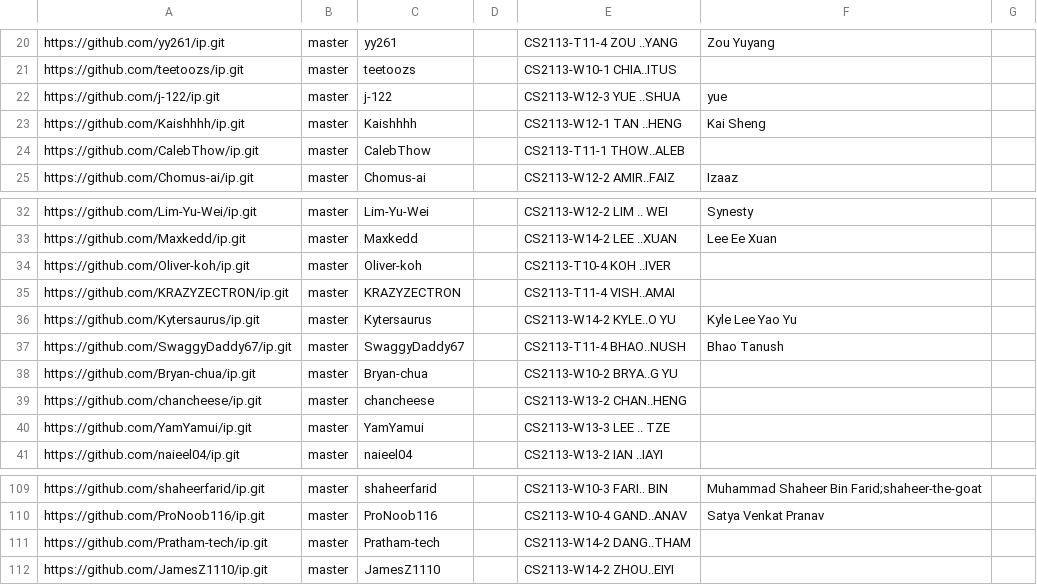
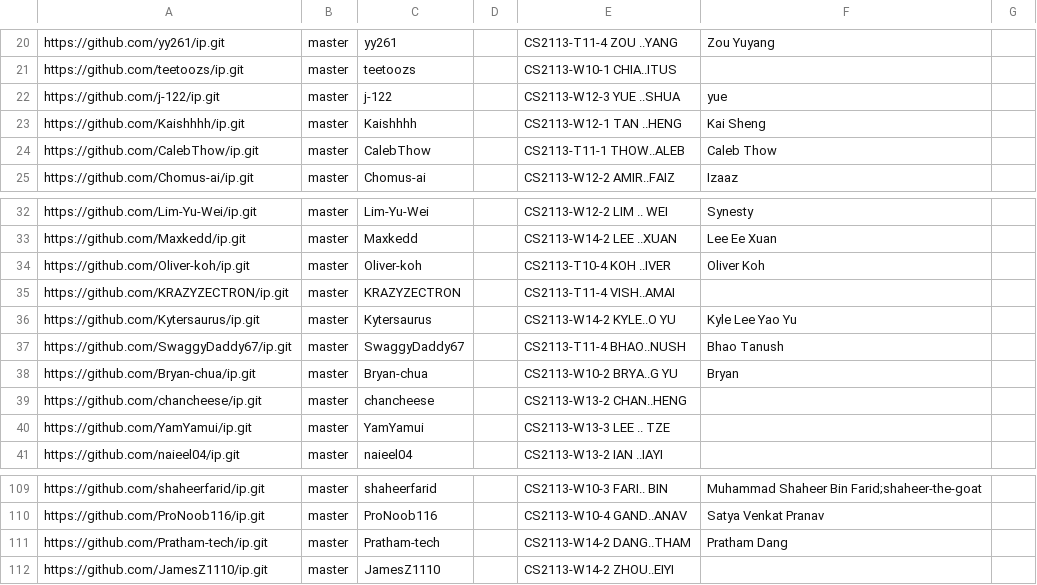
Before and after one commit to NUS-CS2113-AY2627-S1/ip-dashboard, a CSV file: config/author-config.csv, drawn as a sheet; only a part is shown, gaps mark what is left out.

Commit message:
Update configs

```diff
--- a/config/author-config.csv
+++ b/config/author-config.csv
@@ -23,3 +23,3 @@ https://github.com/j-122/ip.git,master,j-122,,CS2113-W12-3 YUE ..SHUA,yue,
 https://github.com/Kaishhhh/ip.git,master,Kaishhhh,,CS2113-W12-1 TAN ..HENG,Kai Sheng,
-https://github.com/CalebThow/ip.git,master,CalebThow,,CS2113-T11-1 THOW..ALEB,,
+https://github.com/CalebThow/ip.git,master,CalebThow,,CS2113-T11-1 THOW..ALEB,Caleb Thow,
 https://github.com/Chomus-ai/ip.git,master,Chomus-ai,,CS2113-W12-2 AMIR..FAIZ,Izaaz,
@@ -33,3 +33,3 @@ https://github.com/Lim-Yu-Wei/ip.git,master,Lim-Yu-Wei,,CS2113-W12-2 LIM .. WEI,
 https://github.com/Maxkedd/ip.git,master,Maxkedd,,CS2113-W14-2 LEE ..XUAN,Lee Ee Xuan,
-https://github.com/Oliver-koh/ip.git,master,Oliver-koh,,CS2113-T10-4 KOH ..IVER,,
+https://github.com/Oliver-koh/ip.git,master,Oliver-koh,,CS2113-T10-4 KOH ..IVER,Oliver Koh,
 https://github.com/KRAZYZECTRON/ip.git,master,KRAZYZECTRON,,CS2113-T11-4 VISH..AMAI,,
@@ -37,3 +37,3 @@ https://github.com/Kytersaurus/ip.git,master,Kytersaurus,,CS2113-W14-2 KYLE..O Y
 https://github.com/SwaggyDaddy67/ip.git,master,SwaggyDaddy67,,CS2113-T11-4 BHAO..NUSH,Bhao Tanush,
-https://github.com/Bryan-chua/ip.git,master,Bryan-chua,,CS2113-W10-2 BRYA..G YU,,
+https://github.com/Bryan-chua/ip.git,master,Bryan-chua,,CS2113-W10-2 BRYA..G YU,Bryan,
 https://github.com/chancheese/ip.git,master,chancheese,,CS2113-W13-2 CHAN..HENG,,
@@ -110,3 +110,3 @@ https://github.com/shaheerfarid/ip.git,master,shaheerfarid,,CS2113-W10-3 FARI..
 https://github.com/ProNoob116/ip.git,master,ProNoob116,,CS2113-W10-4 GAND..ANAV,Satya Venkat Pranav,
-https://github.com/Pratham-tech/ip.git,master,Pratham-tech,,CS2113-W14-2 DANG..THAM,,
+https://github.com/Pratham-tech/ip.git,master,Pratham-tech,,CS2113-W14-2 DANG..THAM,Pratham Dang,
 https://github.com/JamesZ1110/ip.git,master,JamesZ1110,,CS2113-W14-2 ZHOU..EIYI,,
```
